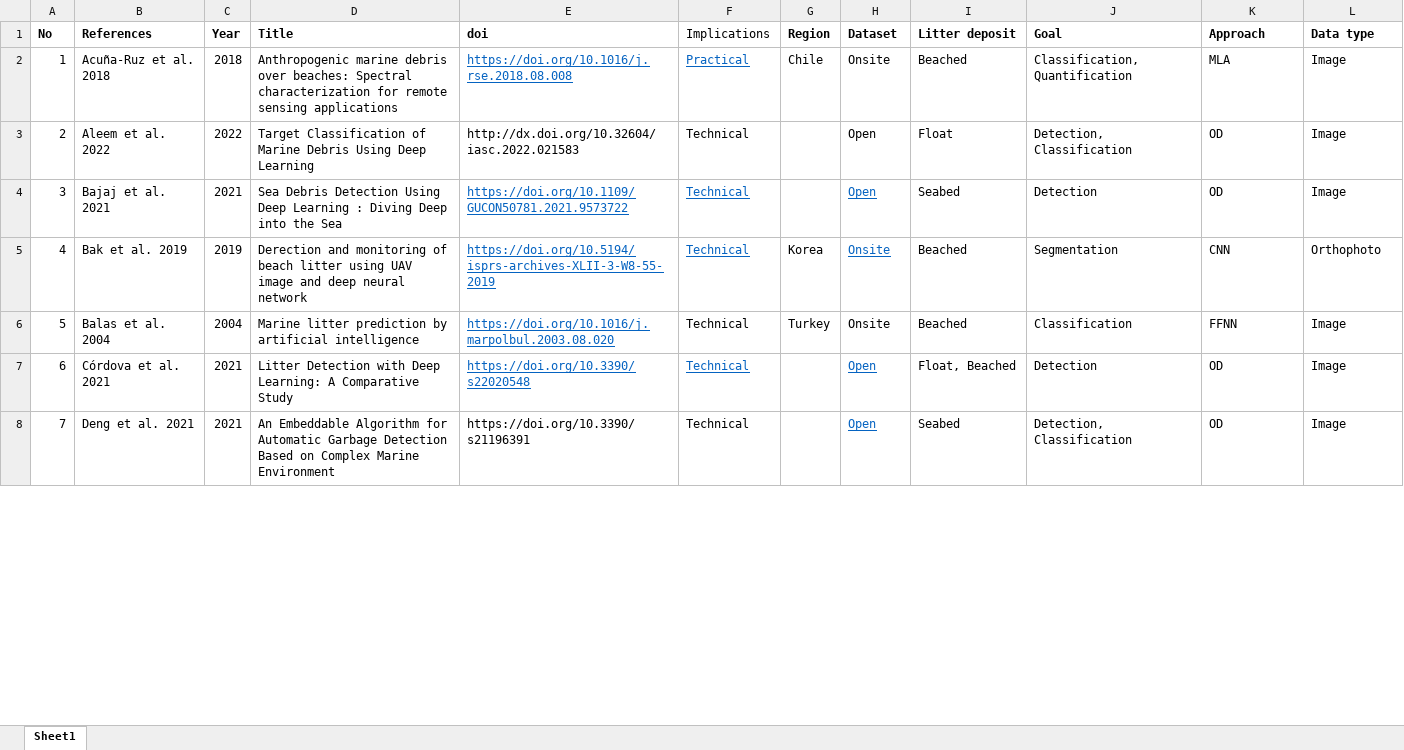
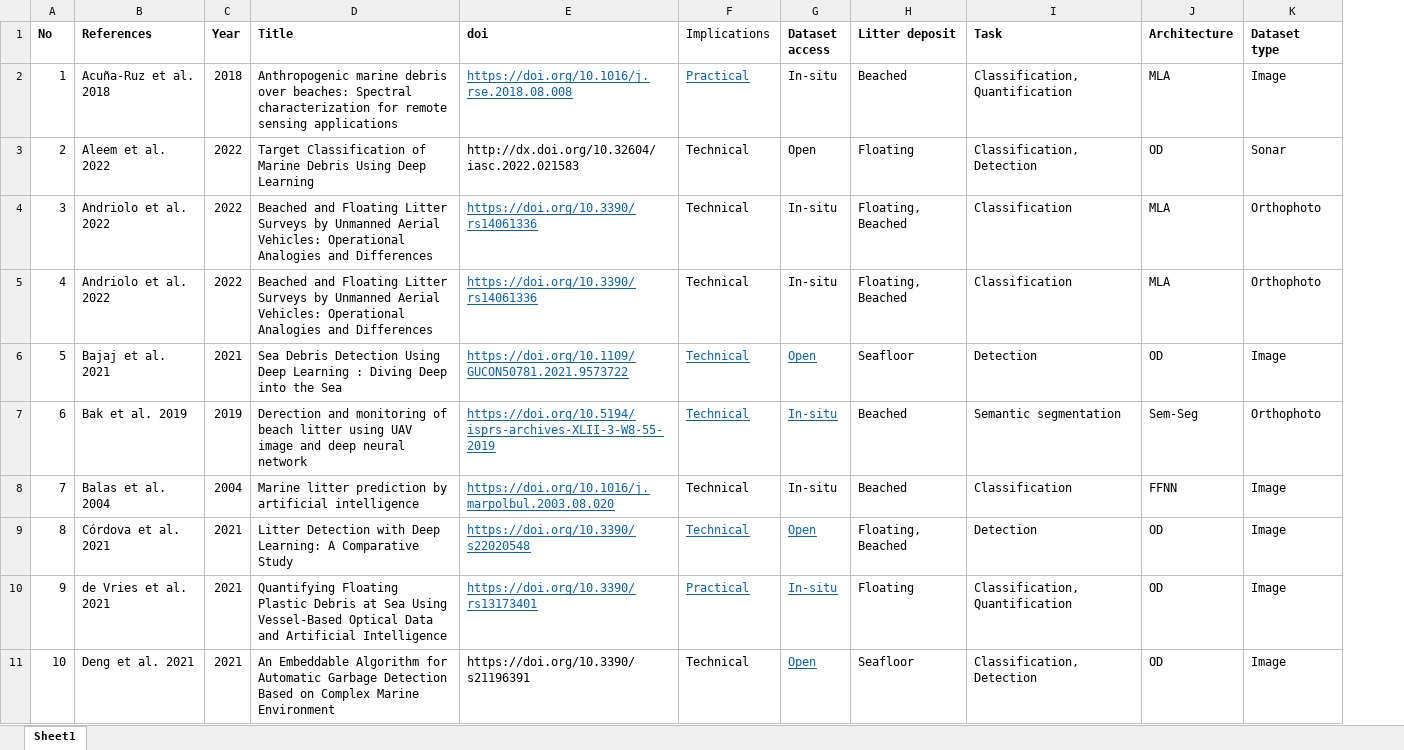
Before and after one commit to dimpolitik/AI-marine-litter, an Excel workbook: screening_deep_site.xlsx, sheet Sheet1, drawn as a sheet; only a part is shown; values as stored, in another font and other column widths than the file's, no borders; removed rows and columns are numbered as before the commit, all else as after; the diff covers the shown part only; the diff names each change by its address in the sheet, - before the commit and + after, or states it on an @@ line.

```diff
--- a/screening_deep_site.xlsx (sheet Sheet1)
+++ b/screening_deep_site.xlsx (sheet Sheet1)
-column G (Region), rows 2-6: Chile |  |  | Korea | Turkey
-G1: Dataset
+G1: Dataset access
-I1: Goal
+I1: Task
-J1: Approach
+J1: Architecture
-K1: Data type
+K1: Dataset type
-G2 (Dataset access): Onsite
+G2 (Dataset access): In-situ
-H3 (Litter deposit): Float
+H3 (Litter deposit): Floating
-I3 (Task): Detection, Classification
+I3 (Task): Classification, Detection
-K3 (Dataset type): Image
+K3 (Dataset type): Sonar
+row 4: 3 | Andriolo et al. 2022 | 2022 | Beached and Floating Litter Surveys by Unmanned Aerial Vehicles: Operational Analogies and Differences | https://doi.org/10.3390/rs14061336 | Technical | In-situ | Floating, Beached | Classification | MLA | Orthophoto
+row 5: 4 | Andriolo et al. 2022 | 2022 | Beached and Floating Litter Surveys by Unmanned Aerial Vehicles: Operational Analogies and Differences | https://doi.org/10.3390/rs14061336 | Technical | In-situ | Floating, Beached | Classification | MLA | Orthophoto
@@ column A (No) renumbered from row 6 down @@
-H6 (Litter deposit): Seabed
+H6 (Litter deposit): Seafloor
-G7:G8 (Dataset access): Onsite
+G7:G8 (Dataset access): In-situ
-I7 (Task): Segmentation
+I7 (Task): Semantic segmentation
-J7 (Architecture): CNN
+J7 (Architecture): Sem-Seg
-H9 (Litter deposit): Float, Beached
+H9 (Litter deposit): Floating, Beached
+row 10: 9 | de Vries et al. 2021 | 2021 | Quantifying Floating Plastic Debris at Sea Using Vessel-Based Optical Data and Artificial Intelligence | https://doi.org/10.3390/rs13173401 | Practical | In-situ | Floating | Classification, Quantification | OD | Image
-H11 (Litter deposit): Seabed
+H11 (Litter deposit): Seafloor
-I11 (Task): Detection, Classification
+I11 (Task): Classification, Detection
```
Also changed, not shown: 2 added rows, 2 removed rows, 62 edited cells and cell formats elsewhere in this sheet, 2 other files.
